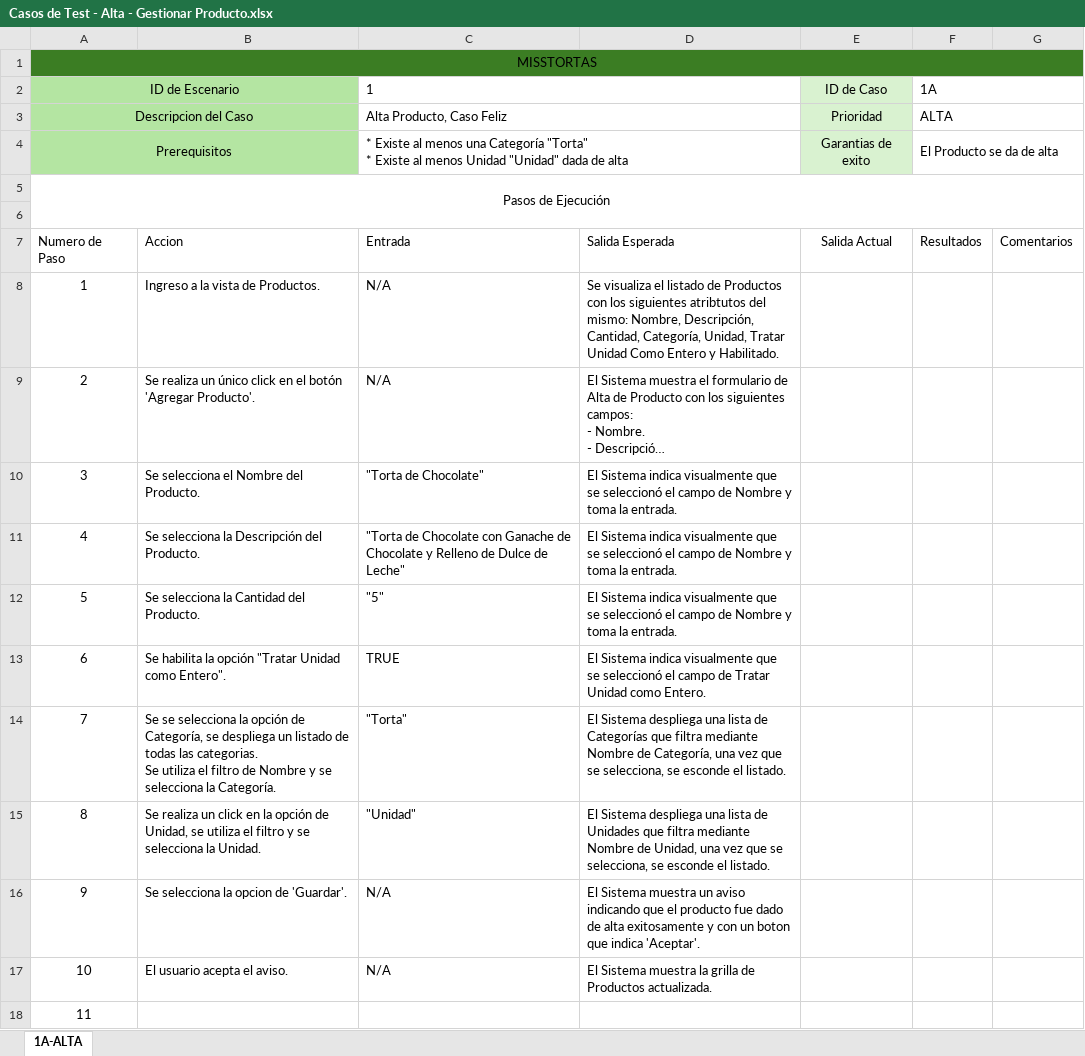
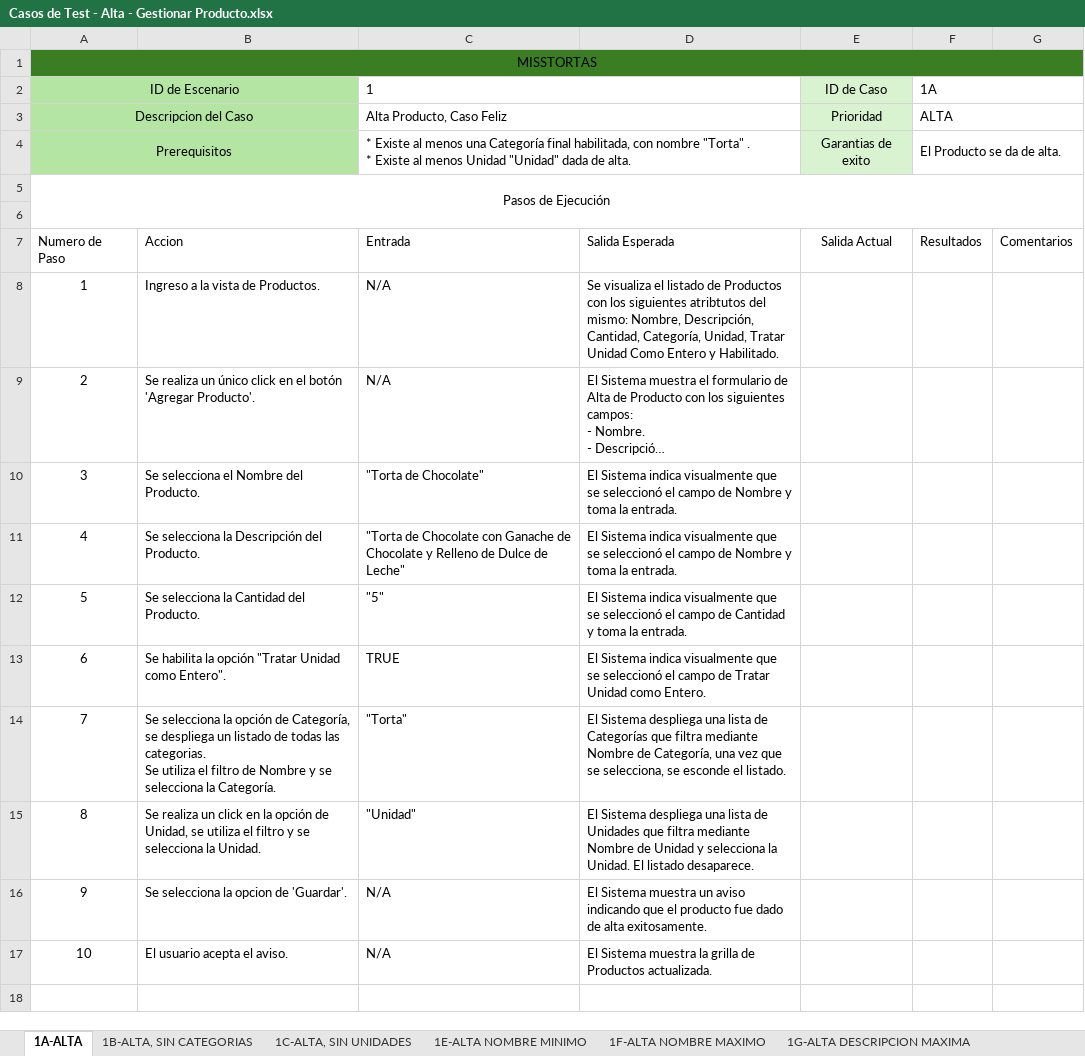
Before and after one commit to elelouch/MissTortas-Bakery, an Excel workbook: IngSoftware/propuesta/CasosDeTests/Casos de Test - Alta - Gestionar Producto.xlsx, sheet 1A-ALTA, drawn as a sheet; long unchanged cells end in …; values as stored, in another font and other column widths than the file's, no borders; table styles not drawn; ↵ is a line break in a cell; the diff names each change by its address in the sheet, - before the commit and + after, or states it on an @@ line.

```diff
--- a/IngSoftware/propuesta/CasosDeTests/Casos de Test - Alta - Gestionar Producto.xlsx (sheet 1A-ALTA)
+++ b/IngSoftware/propuesta/CasosDeTests/Casos de Test - Alta - Gestionar Producto.xlsx (sheet 1A-ALTA)
+sheet tab: 1B-ALTA, SIN CATEGORIAS
+sheet tab: 1C-ALTA, SIN UNIDADES
+sheet tab: 1E-ALTA NOMBRE MINIMO
+sheet tab: 1F-ALTA NOMBRE MAXIMO
+sheet tab: 1G-ALTA DESCRIPCION MAXIMA
-C4: …una Categoría "Torta" ↵ * Existe al menos Unidad "Unidad" dada de alta
+C4: …una Categoría final habilitada, con nombre "Torta" . ↵ * Existe al menos Unidad "Unidad" dada de alta.
-F4: El Producto se da de alta
+F4: El Producto se da de alta.
-D12: …campo de Nombre y toma…
+D12: …campo de Cantidad y toma…
-B14: Se se selecciona la…
+B14: Se selecciona la…
-D15: …Nombre de Unidad, una vez que se selecciona, se esconde el listado.
+D15: …Nombre de Unidad y selecciona la Unidad. El listado desaparece.
-D16: …de alta exitosamente y con un boton que indica 'Aceptar'.
+D16: …de alta exitosamente.
-row 18: 11
```
Also changed, not shown: other sheet tabs, IngSoftware/propuesta/CasosDeTests/Casos de Test - Modificacion - Gestionar Producto.xlsx, 2 other files.
